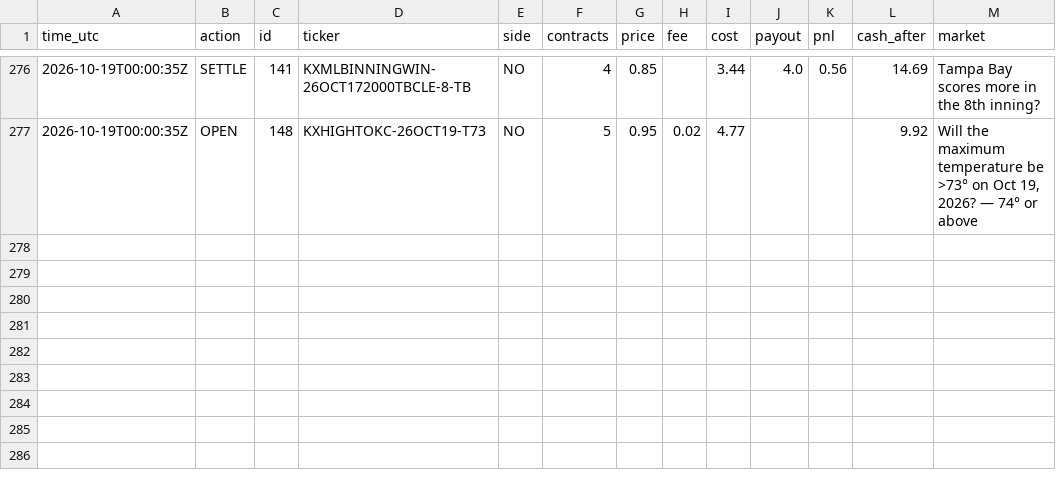
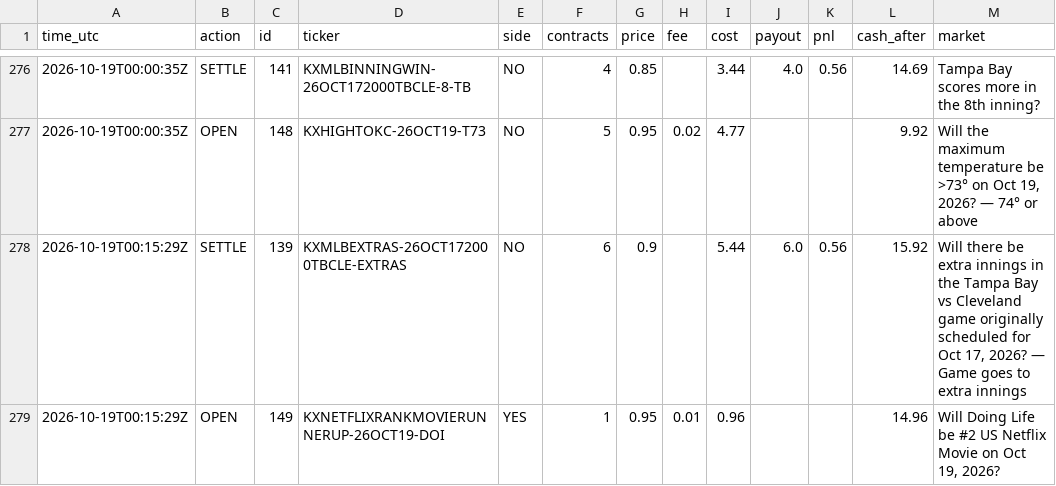
Before and after one commit to xne0nlight/kalshi-paper-bot, a CSV file: state/trade_log.csv, drawn as a sheet; only a part is shown, gaps mark what is left out; the diff names each change by its address in the sheet, - before the commit and + after, or states it on an @@ line.

```diff
--- a/state/trade_log.csv
+++ b/state/trade_log.csv
+row 278: 2026-10-19T00:15:29Z | SETTLE | 139 | KXMLBEXTRAS-26OCT172000TBCLE-EXTRAS | NO | 6 | 0.9 |  | 5.44 | 6.0 | 0.56 | 15.92 | Will there be extra innings in the Tampa Bay vs Cleveland game originally scheduled for Oct 17, 2026? — Game goes to extra innings
+row 279: 2026-10-19T00:15:29Z | OPEN | 149 | KXNETFLIXRANKMOVIERUNNERUP-26OCT19-DOI | YES | 1 | 0.95 | 0.01 | 0.96 |  |  | 14.96 | Will Doing Life be #2 US Netflix Movie on Oct 19, 2026?
```
Also changed, not shown: 3 other files.
